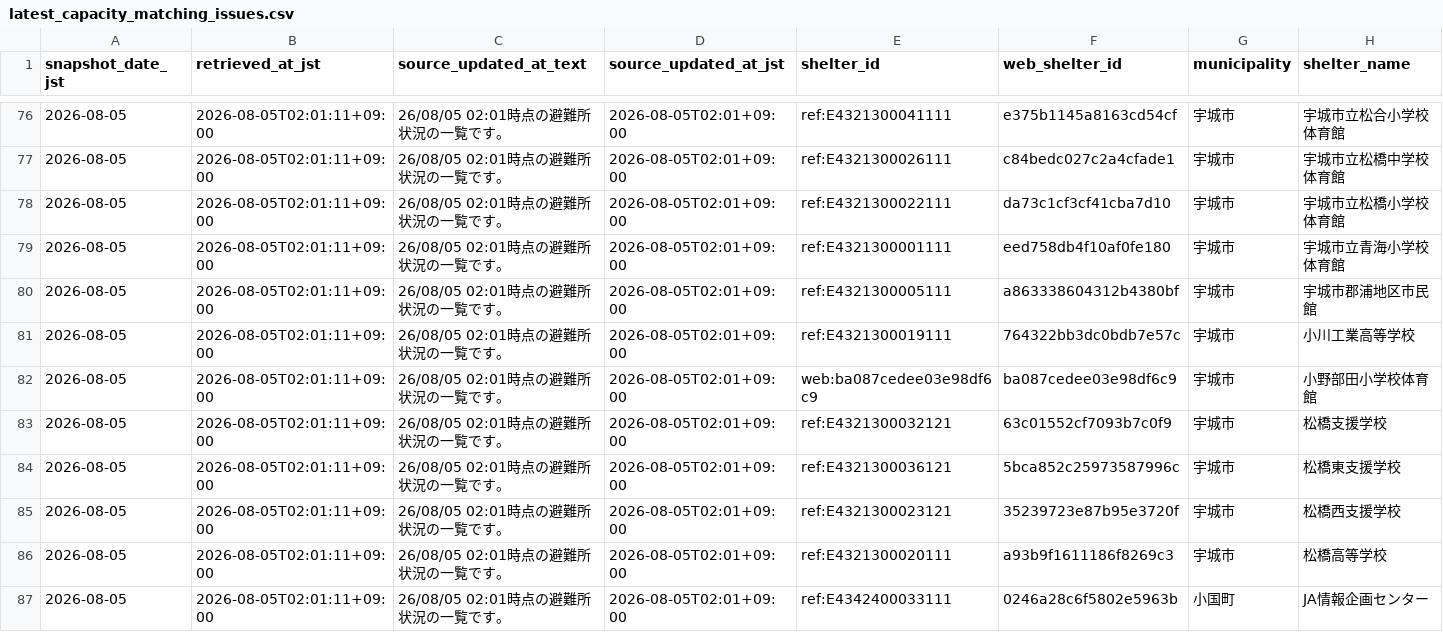
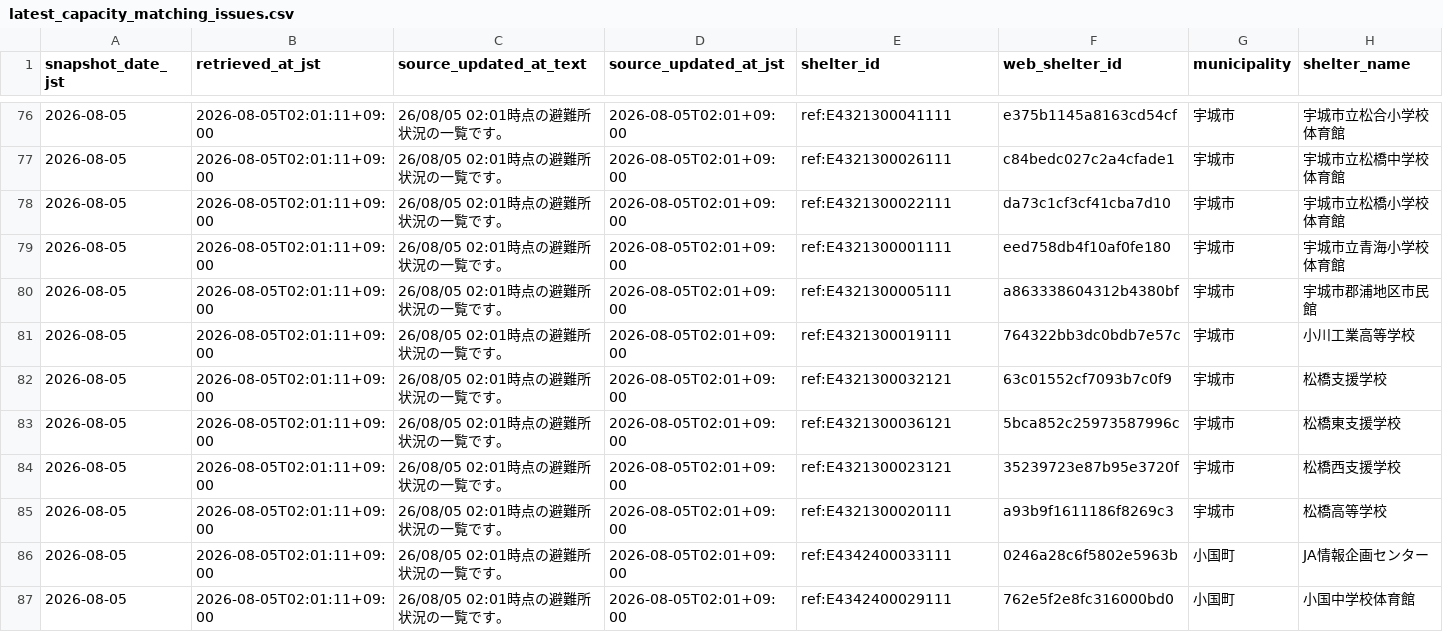
Before and after one commit to GISPHN/kumamoto-shelter-archive, a CSV file: data/latest_capacity_matching_issues.csv, drawn as a sheet; only a part is shown, gaps mark what is left out; the shorter side is filled out with more unchanged rows; rows hold the shown columns only; the diff names each change by its address in the sheet, - before the commit and + after, or states it on an @@ line.

```diff
--- a/data/latest_capacity_matching_issues.csv
+++ b/data/latest_capacity_matching_issues.csv
-row 82: 2026-08-05 | 2026-08-05T02:01:11+09:00 | 26/08/05 02:01時点の避難所状況の一覧です。 | 2026-08-05T02:01+09:00 | web:ba087cedee03e98df6c9 | ba087cedee03e98df6c9 | 宇城市 | 小野部田小学校体育館
```
Also changed, not shown: data/changes/2026/08/2026-08-05.csv, data/latest_open.csv, 8 other files.
